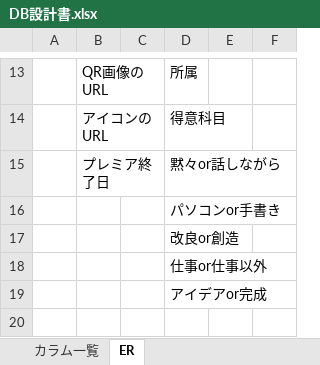
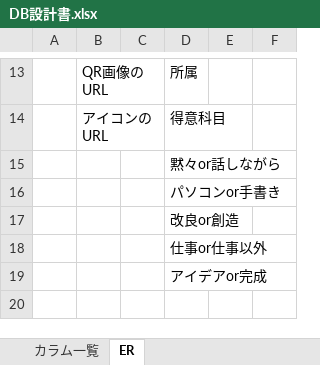
Before and after one commit to asojketest1/test, an Excel workbook: DB設計書.xlsx, sheet ER, drawn as a sheet; only a part is shown, gaps mark what is left out; values as stored, in another font and other column widths than the file's, no borders; charts and pictures not drawn; the diff names each change by its address in the sheet, - before the commit and + after, or states it on an @@ line.

```diff
--- a/DB設計書.xlsx (sheet ER)
+++ b/DB設計書.xlsx (sheet ER)
-B15: プレミア終了日
+B15: (empty)
```
Also changed, not shown: sheet カラム一覧.
